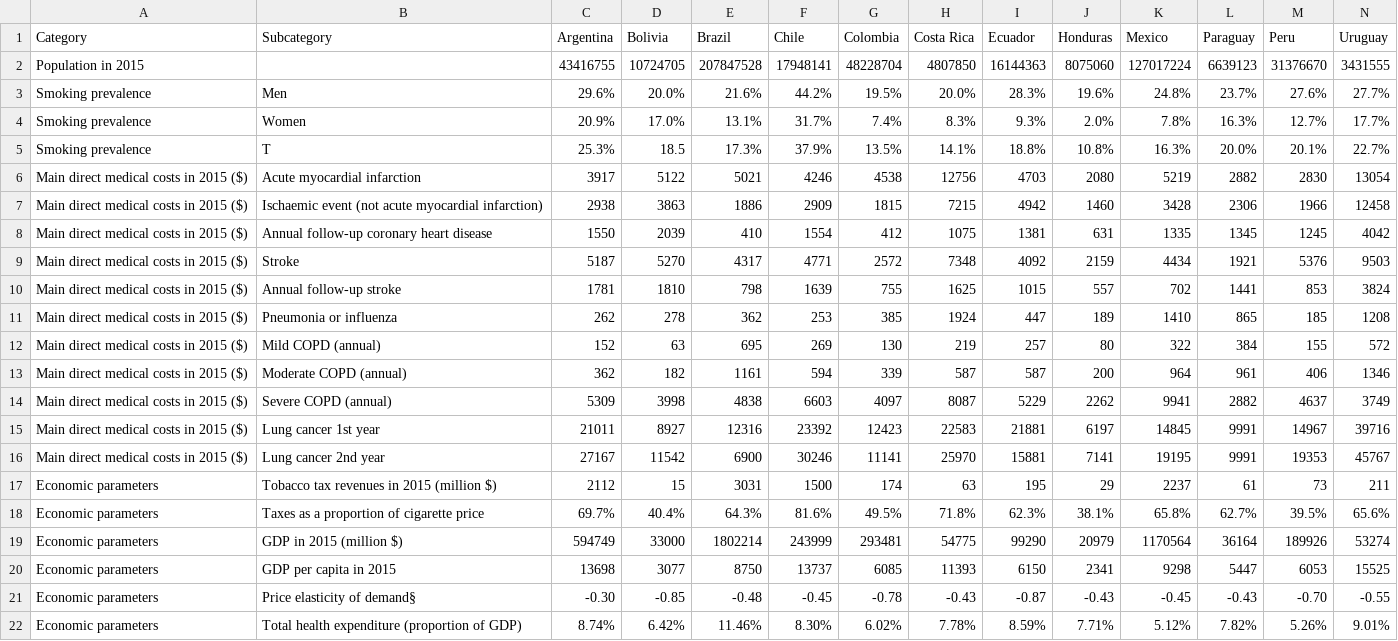
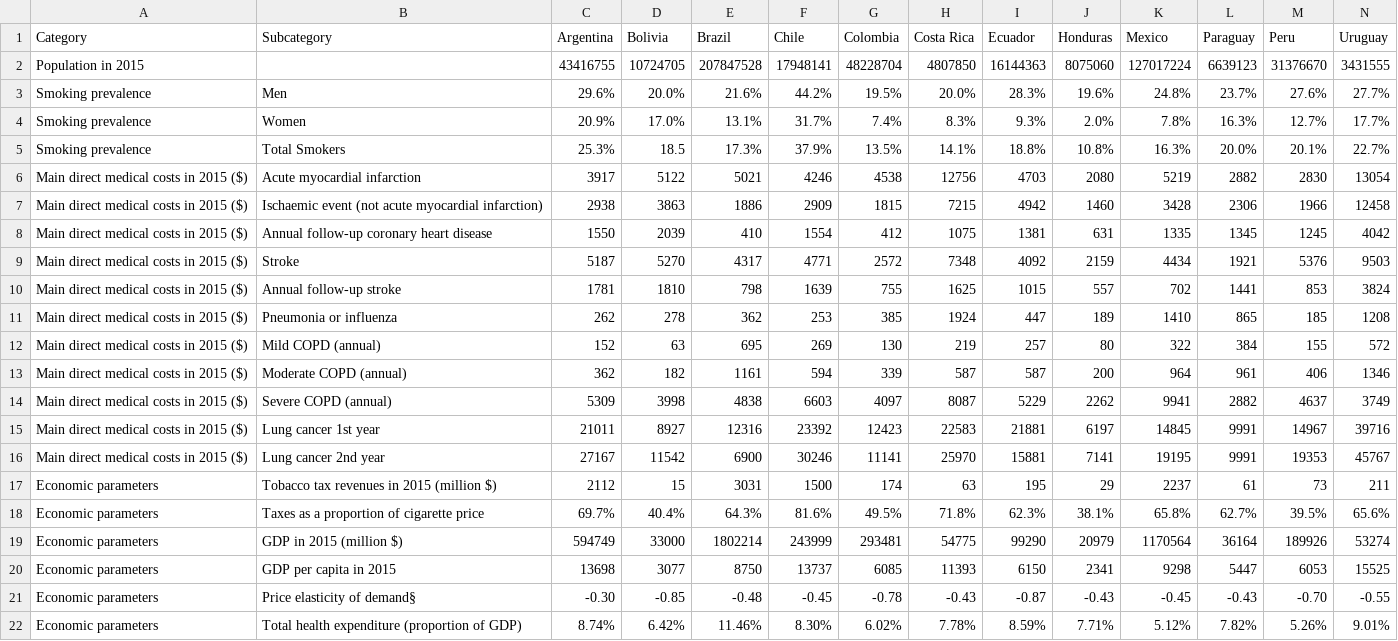
Before and after one commit to Cryomanc3r/ICD, a CSV file: data/tabaco impostos latinoamerica.csv, drawn as a sheet.

Commit message:
Update tabaco impostos latinoamerica.csv

```diff
--- a/data/tabaco impostos latinoamerica.csv
+++ b/data/tabaco impostos latinoamerica.csv
@@ -4,3 +4,3 @@
 "Smoking prevalence","Women","20.9%","17.0%","13.1%","31.7%","7.4%","8.3%","9.3%","2.0%","7.8%","16.3%","12.7%","17.7%"
-"Smoking prevalence","T","25.3%","18.5","17.3%","37.9%","13.5%","14.1%","18.8%","10.8%","16.3%","20.0%","20.1%","22.7%"
+"Smoking prevalence","Total Smokers","25.3%","18.5","17.3%","37.9%","13.5%","14.1%","18.8%","10.8%","16.3%","20.0%","20.1%","22.7%"
 "Main direct medical costs in 2015 ($)","Acute myocardial infarction","3917","5122","5021","4246","4538","12756","4703","2080","5219","2882","2830","13054"
```
